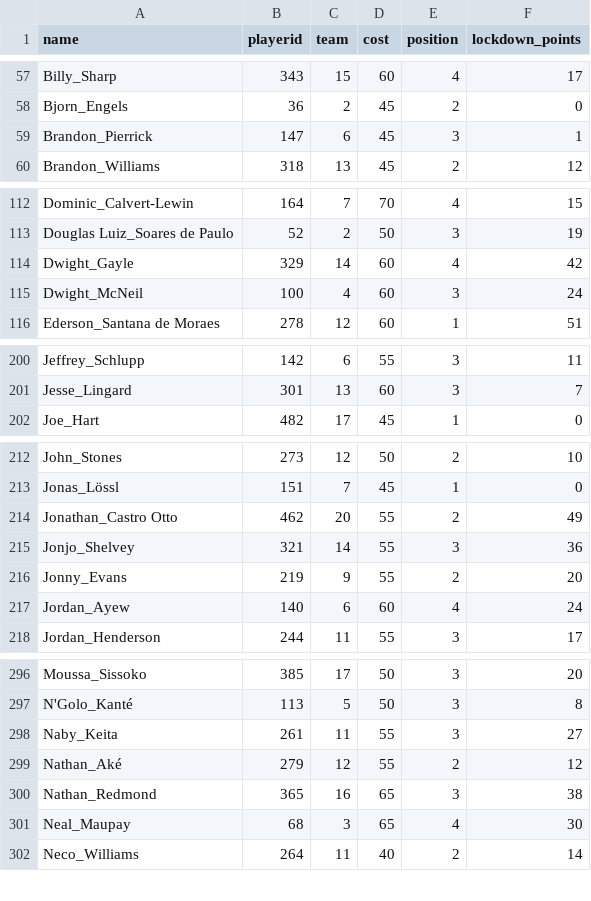
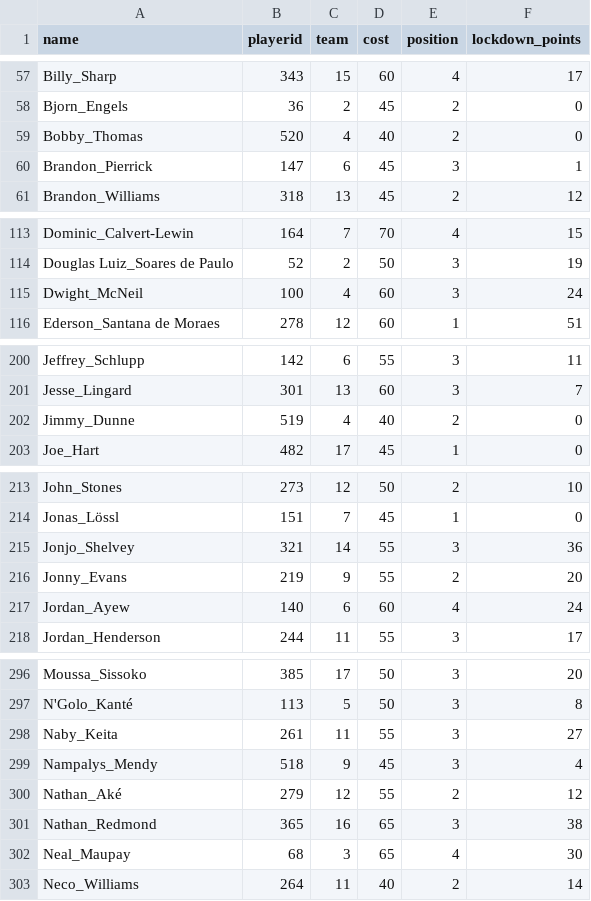
Before and after one commit to philc511/ffl-tinkering, a CSV file: players_with_lockdown_points.csv, drawn as a sheet; only a part is shown, gaps mark what is left out; removed rows and columns are numbered as before the commit, all else as after; the diff covers the shown part only; the diff names each change by its address in the sheet, - before the commit and + after, or states it on an @@ line.

```diff
--- a/players_with_lockdown_points.csv
+++ b/players_with_lockdown_points.csv
+row 59: Bobby_Thomas | 520 | 4 | 40 | 2 | 0
-row 114: Dwight_Gayle | 329 | 14 | 60 | 4 | 42
+row 202: Jimmy_Dunne | 519 | 4 | 40 | 2 | 0
-row 214: Jonathan_Castro Otto | 462 | 20 | 55 | 2 | 49
+row 299: Nampalys_Mendy | 518 | 9 | 45 | 3 | 4
```
Also changed, not shown: 1 removed row and 2 edited cells elsewhere in this file, 2021_player_list.csv, 1 other file.
